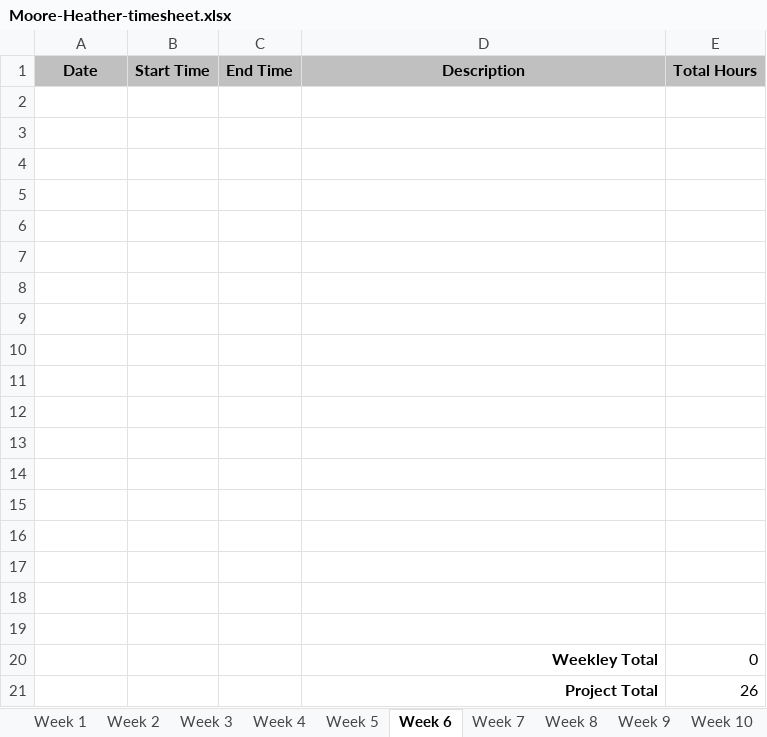
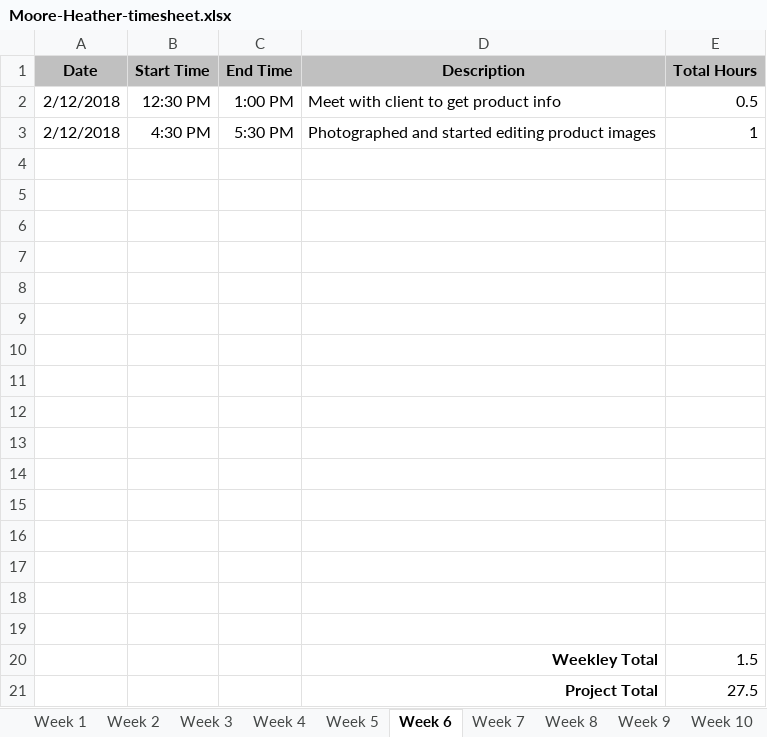
Before and after one commit to hrmoore927/capstone, an Excel workbook: Moore-Heather-timesheet.xlsx, sheet Week 6, drawn as a sheet; values as stored, in another font and other column widths than the file's, no borders; removed rows and columns are numbered as before the commit, all else as after; the diff names each change by its address in the sheet, - before the commit and + after, or states it on an @@ line.

Commit message:
Updated timesheet week 6

```diff
--- a/Moore-Heather-timesheet.xlsx (sheet Week 6)
+++ b/Moore-Heather-timesheet.xlsx (sheet Week 6)
+row 2: 2/12/2018 | 12:30 PM | 1:00 PM | Meet with client to get product info | 0.5
+row 3: 2/12/2018 | 4:30 PM | 5:30 PM | Photographed and started editing product images | 1
-row 20: (empty)
+row 20:  |  |  | Weekley Total | 1.5
-row 21: (empty)
+row 21:  |  |  | Project Total | 27.5
-row 20:  |  |  | Weekley Total | 0
-row 21:  |  |  | Project Total | 26
```
Also changed, not shown: sheet Final, sheet Week 7, sheet Week 9, sheet Week 10, sheet Week 8, sheet Week 12, 4 more sheets.
